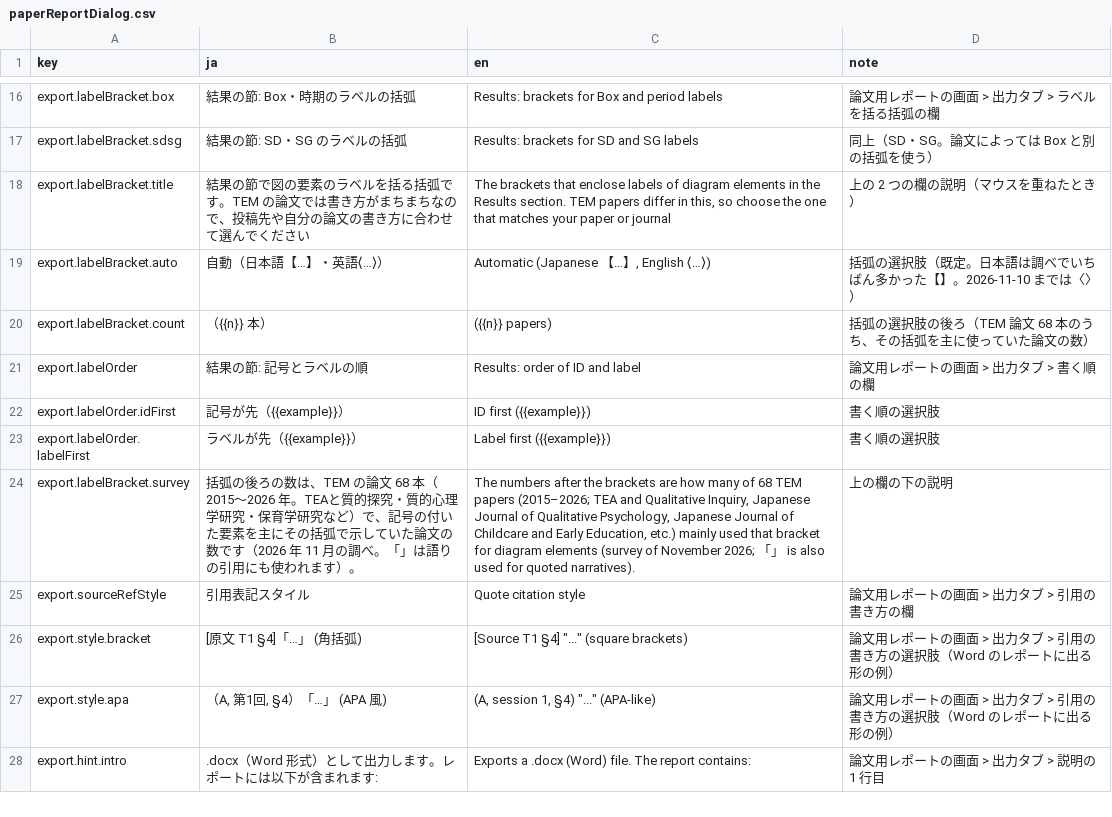
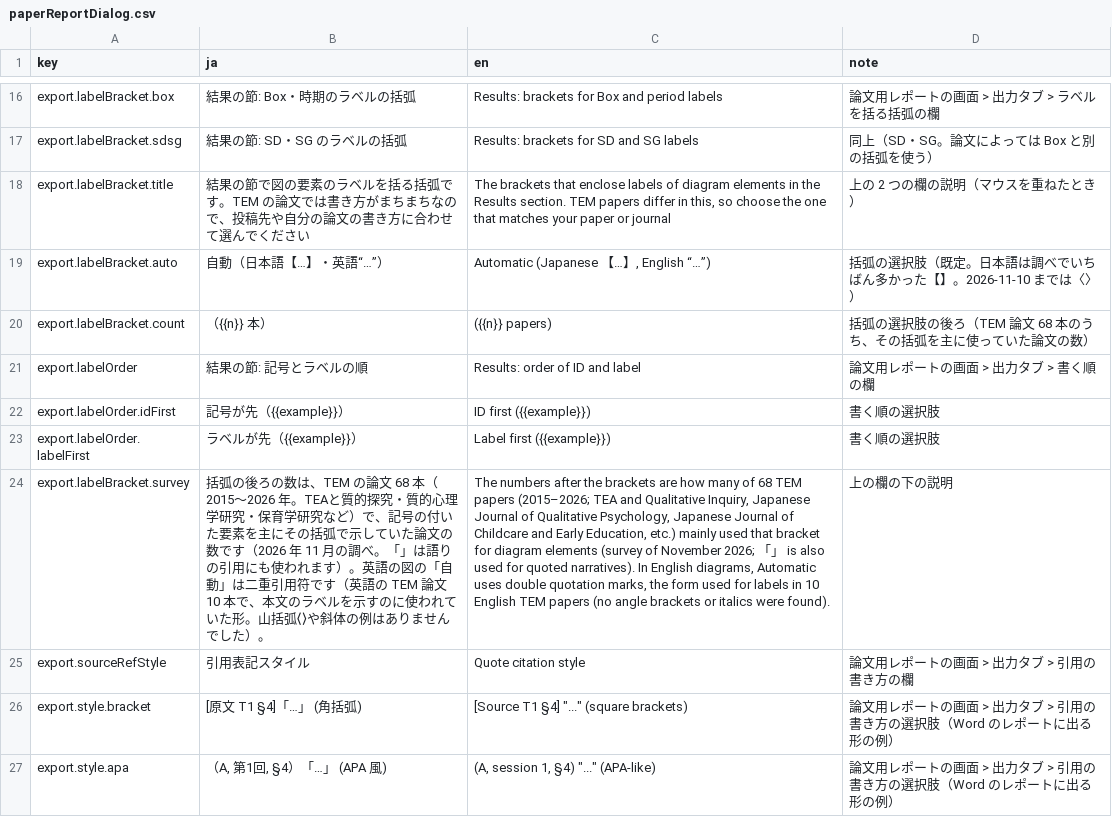
Before and after one commit to YukiInoueNakata/temerplus, a CSV file: webApp/src/locales/paperReportDialog.csv, drawn as a sheet; only a part is shown, gaps mark what is left out; the shorter side is filled out with more unchanged rows; the diff names each change by its address in the sheet, - before the commit and + after, or states it on an @@ line.

```diff
--- a/webApp/src/locales/paperReportDialog.csv
+++ b/webApp/src/locales/paperReportDialog.csv
-B19 (ja): 自動（日本語【…】・英語⟨…⟩）
+B19 (ja): 自動（日本語【…】・英語“…”）
-C19 (en): Automatic (Japanese 【…】, English ⟨…⟩)
+C19 (en): Automatic (Japanese 【…】, English “…”)
-B24 (ja): …ます）。
+B24 (ja): …ます）。英語の図の「自動」は二重引用符です（英語の TEM 論文 10 本で、本文のラベルを示すのに使われていた形。山括弧⟨⟩や斜体の例はありませんでした）。
-C24 (en): …quoted narratives).
+C24 (en): …quoted narratives). In English diagrams, Automatic uses double quotation marks, the form used for labels in 10 English TEM papers (no angle brackets or italics were found).
```
Also changed, not shown: webApp/src/locales/exportReport.csv, 2 other files.
